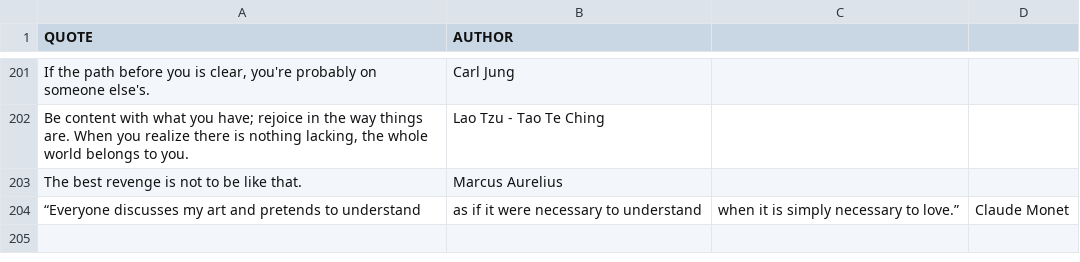
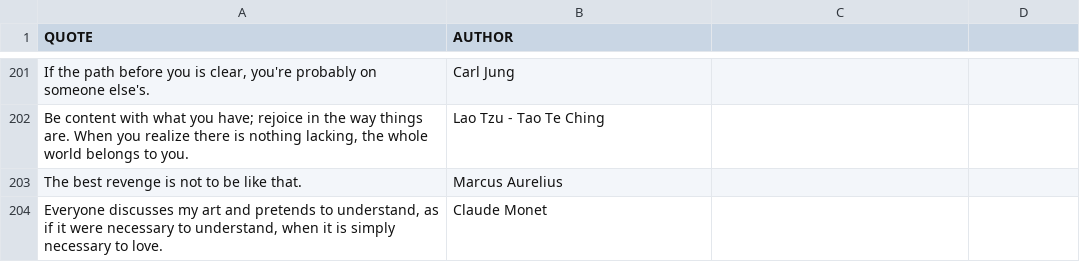
Before and after one commit to IconoclastXYZ/Quotes, a CSV file: Intelekt_Quotes.csv, drawn as a sheet; only a part is shown, gaps mark what is left out; removed rows and columns are numbered as before the commit, all else as after; the diff names each change by its address in the sheet, - before the commit and + after, or states it on an @@ line.

Commit message:
Restore quotes to Intelekt_Quotes.csv
Reinserted quotes into Intelekt_Quotes.csv after removal.

```diff
--- a/Intelekt_Quotes.csv
+++ b/Intelekt_Quotes.csv
-row 204: “Everyone discusses my art and pretends to understand | as if it were necessary to understand | when it is simply necessary to love.” | Claude Monet
+row 204: Everyone discusses my art and pretends to understand, as if it were necessary to understand, when it is simply necessary to love. | Claude Monet
```
